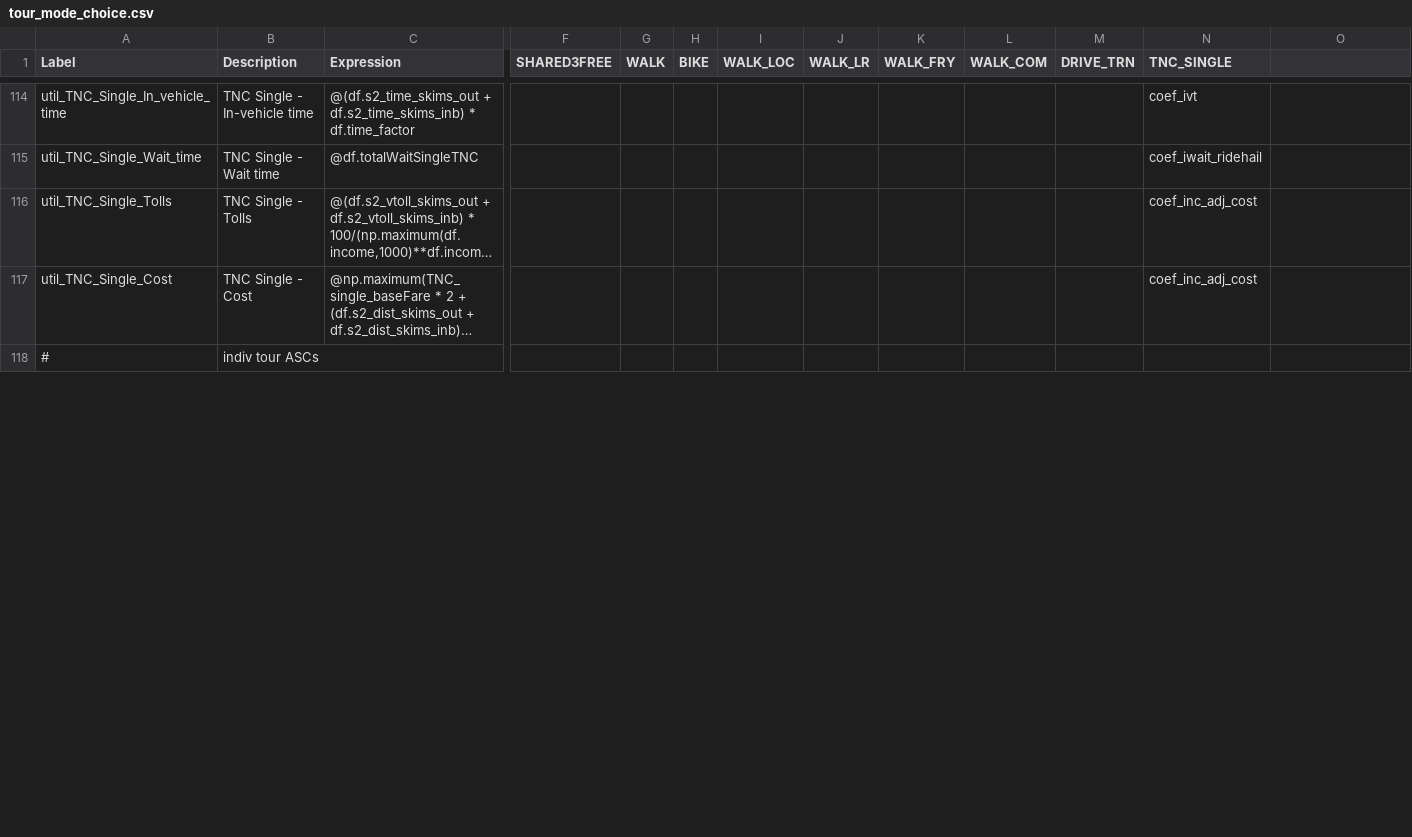
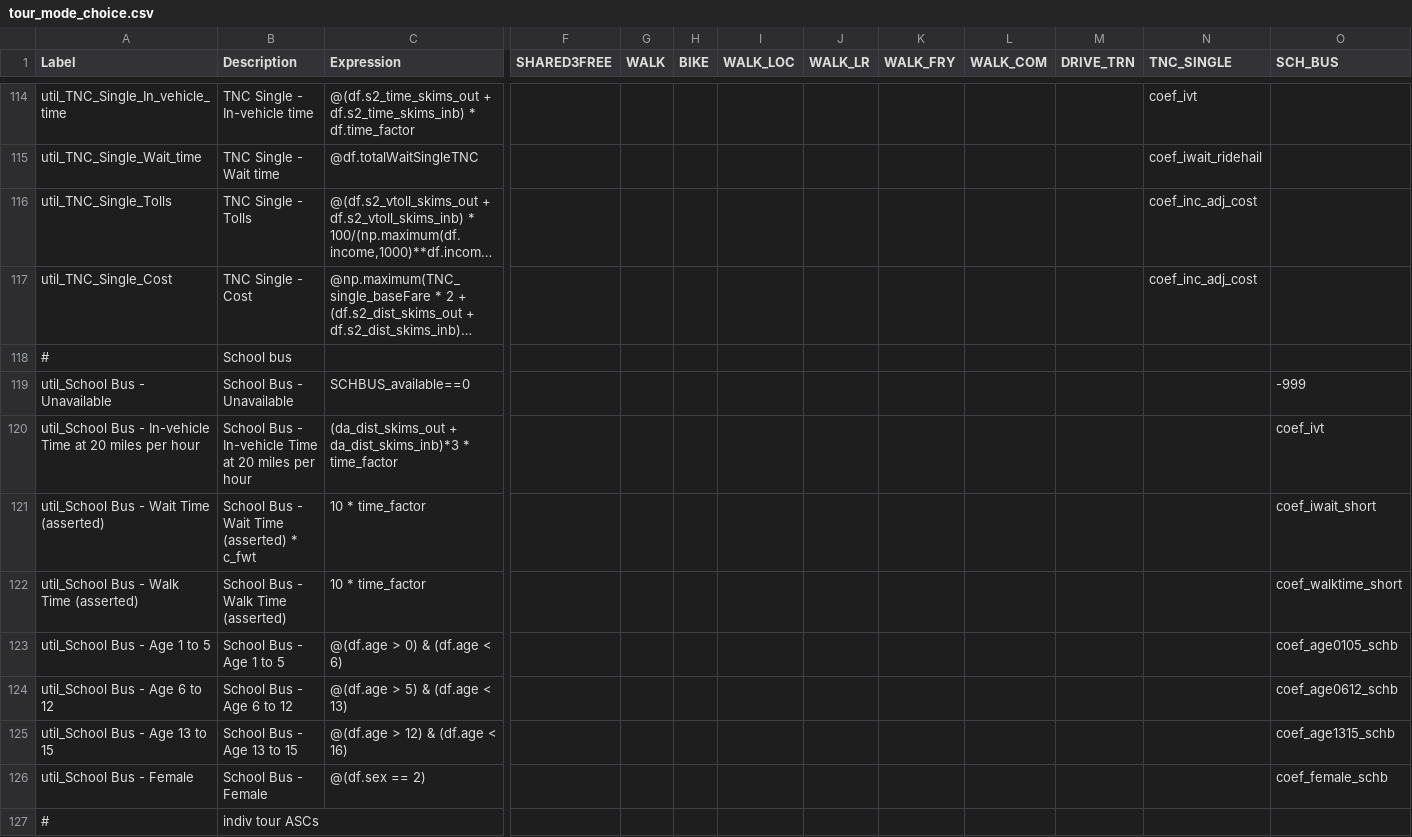
Before and after one commit to psrc/psrc_activitysim, a CSV file: configs_dev/tour_mode_choice.csv, drawn as a sheet; only a part is shown, gaps mark what is left out; long unchanged cells end in …; rows hold the shown columns only; the diff covers the shown part only; the diff names each change by its address in the sheet, - before the commit and + after, or states it on an @@ line.

Commit message:
Adding school bus as a mode.

```diff
--- a/configs_dev/tour_mode_choice.csv
+++ b/configs_dev/tour_mode_choice.csv
-O1: (empty)
+O1: SCH_BUS
+row 118: # | School bus
+row 119: util_School Bus - Unavailable | School Bus - Unavailable | SCHBUS_available==0 |  |  |  |  |  |  |  |  |  | -999
+row 120: util_School Bus - In-vehicle Time at 20 miles per hour | School Bus - In-vehicle Time at 20 miles per hour | (da_dist_skims_out + da_dist_skims_inb)*3 * time_factor |  |  |  |  |  |  |  |  |  | coef_ivt
+row 121: util_School Bus - Wait Time (asserted) | School Bus - Wait Time (asserted) * c_fwt | 10 * time_factor |  |  |  |  |  |  |  |  |  | coef_iwait_short
+row 122: util_School Bus - Walk Time (asserted) | School Bus - Walk Time (asserted) | 10 * time_factor |  |  |  |  |  |  |  |  |  | coef_walktime_short
+row 123: util_School Bus - Age 1 to 5 | School Bus - Age 1 to 5 | @(df.age > 0) & (df.age < 6) |  |  |  |  |  |  |  |  |  | coef_age0105_schb
+row 124: util_School Bus - Age 6 to 12 | School Bus - Age 6 to 12 | @(df.age > 5) & (df.age < 13) |  |  |  |  |  |  |  |  |  | coef_age0612_schb
+row 125: util_School Bus - Age 13 to 15 | School Bus - Age 13 to 15 | @(df.age > 12) & (df.age < 16) |  |  |  |  |  |  |  |  |  | coef_age1315_schb
+row 126: util_School Bus - Female | School Bus - Female | @(df.sex == 2) |  |  |  |  |  |  |  |  |  | coef_female_schb
```
Also changed, not shown: 6 edited cells elsewhere in this file, configs_dev/tour_mode_choice_coeffs.csv, configs_dev/tour_mode_choice_coeffs_template.csv, 7 other files.
